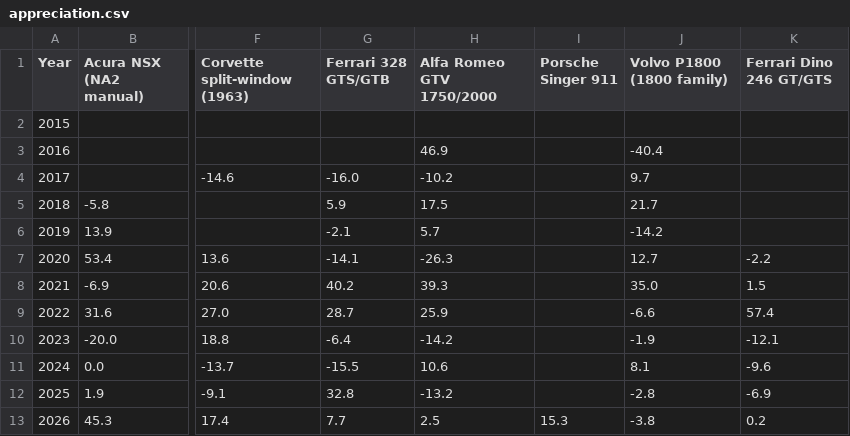
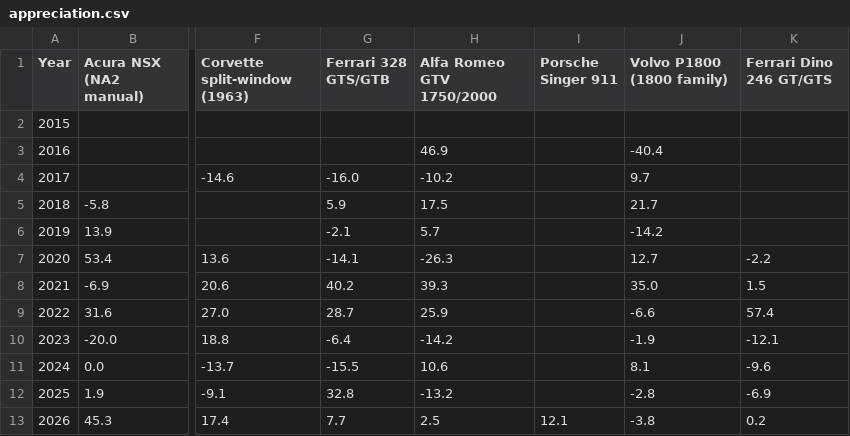
Before and after one commit to hlash99/car-value-tracker, a CSV file: appreciation.csv, drawn as a sheet; only a part is shown, gaps mark what is left out; the diff names each change by its address in the sheet, - before the commit and + after, or states it on an @@ line.

```diff
--- a/appreciation.csv
+++ b/appreciation.csv
-I13 (Porsche Singer 911): 15.3
+I13 (Porsche Singer 911): 12.1
```
Also changed, not shown: 2 other files.
